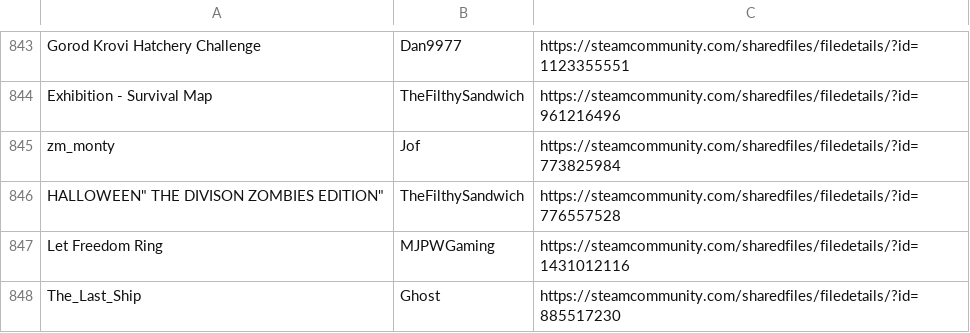
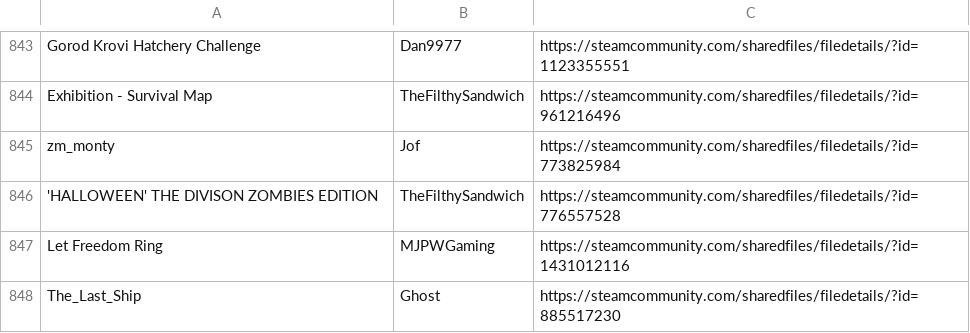
Before and after one commit to Lierrmm/Workshop-Scraper, a CSV file: BO3.csv, drawn as a sheet; only a part is shown, gaps mark what is left out.

Commit message:
Update BO3.csv

```diff
--- a/BO3.csv
+++ b/BO3.csv
@@ -845,3 +845,3 @@
 "zm_monty","Jof","https://steamcommunity.com/sharedfiles/filedetails/?id=773825984"
-""HALLOWEEN" THE DIVISON ZOMBIES EDITION","TheFilthySandwich","https://steamcommunity.com/sharedfiles/filedetails/?id=776557528"
+"'HALLOWEEN' THE DIVISON ZOMBIES EDITION","TheFilthySandwich","https://steamcommunity.com/sharedfiles/filedetails/?id=776557528"
 "Let Freedom Ring","MJPWGaming","https://steamcommunity.com/sharedfiles/filedetails/?id=1431012116"
```
